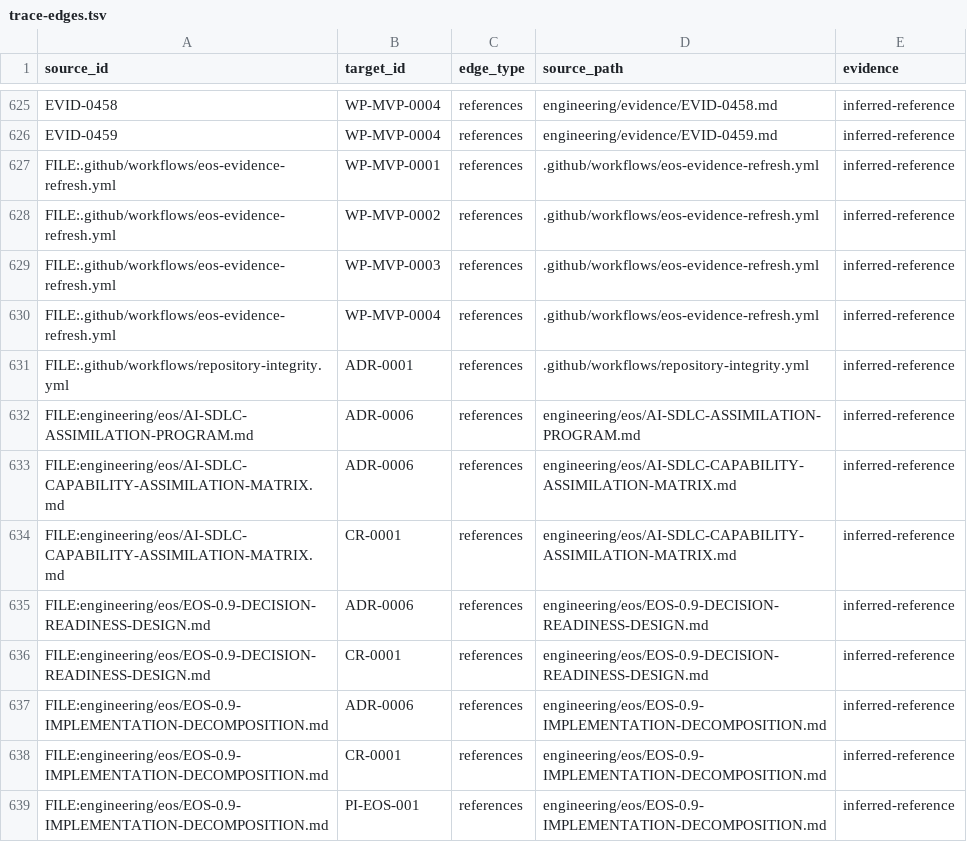
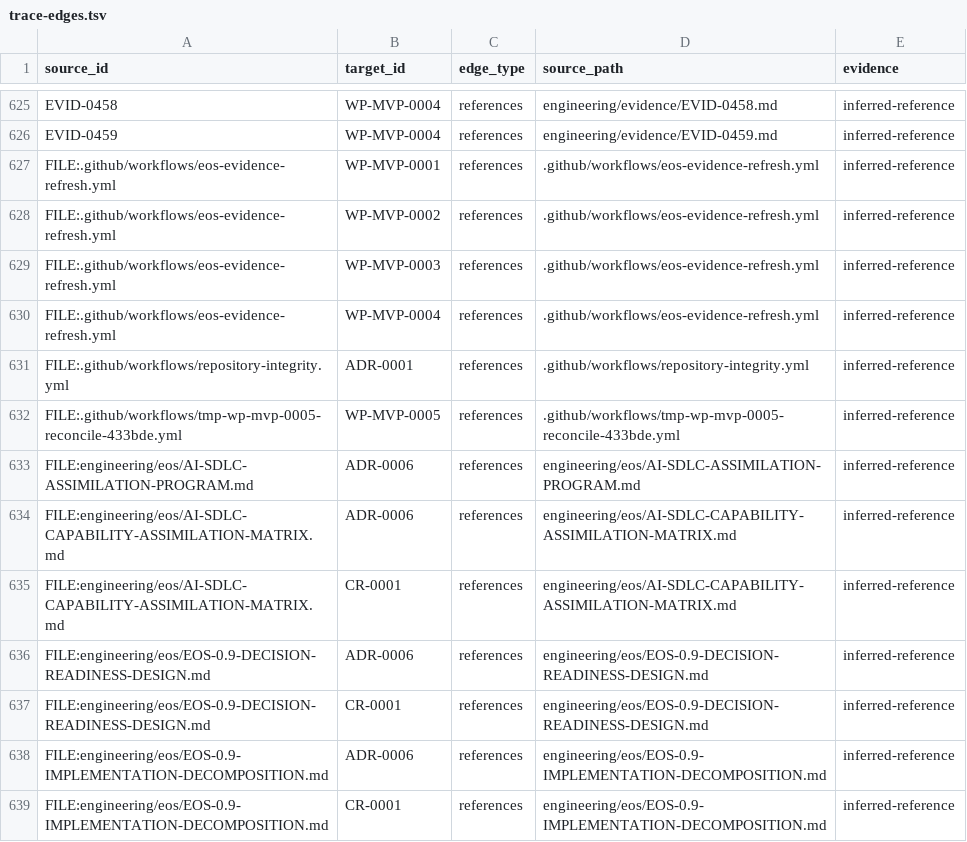
Before and after one commit to monad-framework/monad, a TSV file: .eos/trace-edges.tsv, drawn as a sheet; only a part is shown, gaps mark what is left out; the shorter side is filled out with more unchanged rows.

```diff
--- a/.eos/trace-edges.tsv
+++ b/.eos/trace-edges.tsv
@@ -631,2 +631,3 @@ FILE:.github/workflows/eos-evidence-refresh.yml	WP-MVP-0004	references	.github/w
 FILE:.github/workflows/repository-integrity.yml	ADR-0001	references	.github/workflows/repository-integrity.yml	inferred-reference
+FILE:.github/workflows/tmp-wp-mvp-0005-reconcile-433bde.yml	WP-MVP-0005	references	.github/workflows/tmp-wp-mvp-0005-reconcile-433bde.yml	inferred-reference
 FILE:engineering/eos/AI-SDLC-ASSIMILATION-PROGRAM.md	ADR-0006	references	engineering/eos/AI-SDLC-ASSIMILATION-PROGRAM.md	inferred-reference
```
Also changed, not shown: 5 other files.
